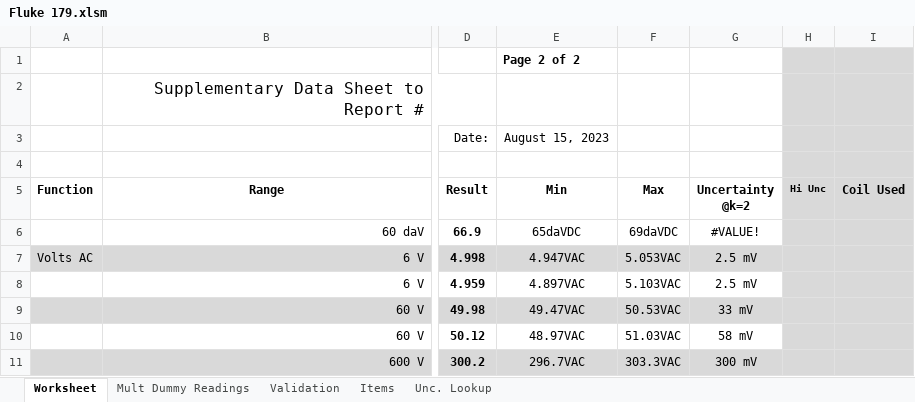
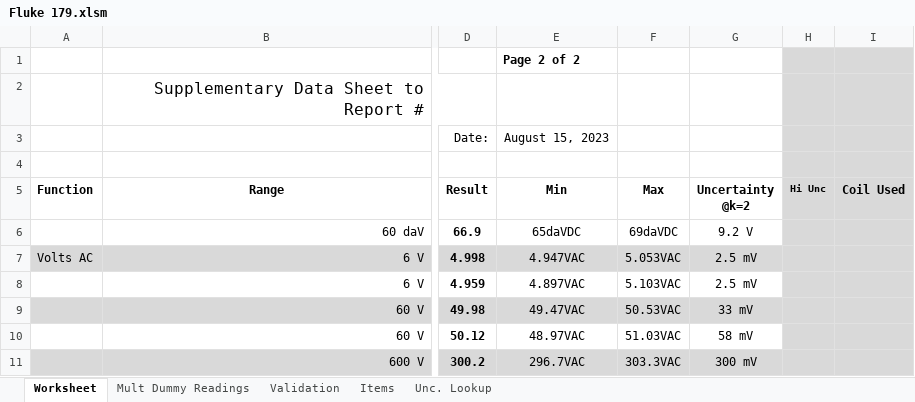
Before and after one commit to Johnson-Gage-Inspection-Inc/xl-Electrical-Workbook, an Excel workbook: Fluke 179.xlsm, sheet Worksheet, drawn as a sheet; only a part is shown, gaps mark what is left out; values as stored, in another font and other column widths than the file's, no borders; charts and pictures and conditional formats not drawn; the diff names each change by its address in the sheet, - before the commit and + after, or states it on an @@ line.

```diff
--- a/Fluke 179.xlsm (sheet Worksheet)
+++ b/Fluke 179.xlsm (sheet Worksheet)
-G6 (Uncertainty @k=2): #VALUE!
+G6 (Uncertainty @k=2): 9.2 V
```
Also changed, not shown: sheet Mult Dummy Readings.
